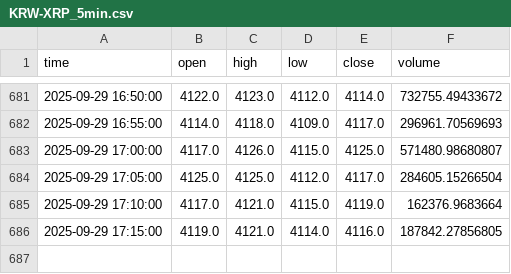
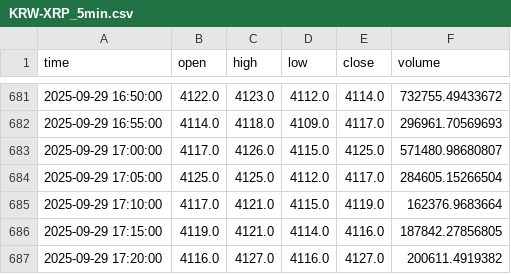
Before and after one commit to ChaeHTEON/upbit-rsi-monitor, a CSV file: KRW-XRP_5min.csv, drawn as a sheet; only a part is shown, gaps mark what is left out; the diff names each change by its address in the sheet, - before the commit and + after, or states it on an @@ line.

```diff
--- a/KRW-XRP_5min.csv
+++ b/KRW-XRP_5min.csv
+row 687: 2025-09-29 17:20:00 | 4116.0 | 4127.0 | 4116.0 | 4127.0 | 200611.4919382
```
